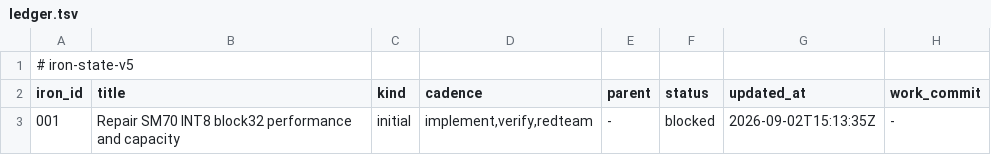
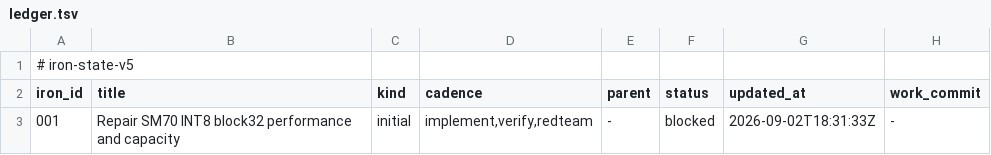
Before and after one commit to rapatel0/1Cat-vLLM, a TSV file: docs/iron/ledger.tsv, drawn as a sheet.

Commit message:
iron-state: correct-recovery-v5
Transaction: d7acdc1dfb874deebd96c9f05635345e

```diff
--- a/docs/iron/ledger.tsv
+++ b/docs/iron/ledger.tsv
@@ -2,2 +2,2 @@
 iron_id	title	kind	cadence	parent	status	updated_at	work_commit
-001	Repair SM70 INT8 block32 performance and capacity	initial	implement,verify,redteam	-	blocked	2026-09-02T15:13:35Z	-
+001	Repair SM70 INT8 block32 performance and capacity	initial	implement,verify,redteam	-	blocked	2026-09-02T18:31:33Z	-
```
Also changed, not shown: 1 other file.
